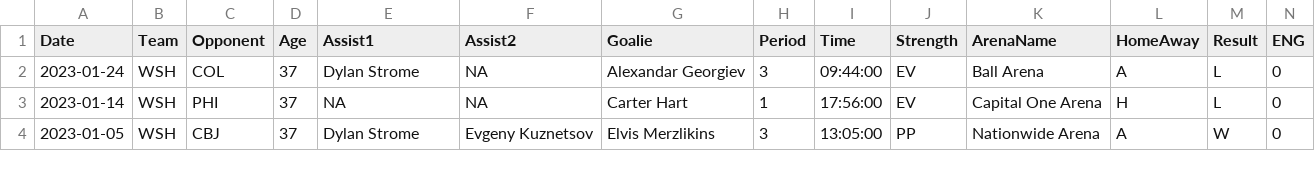
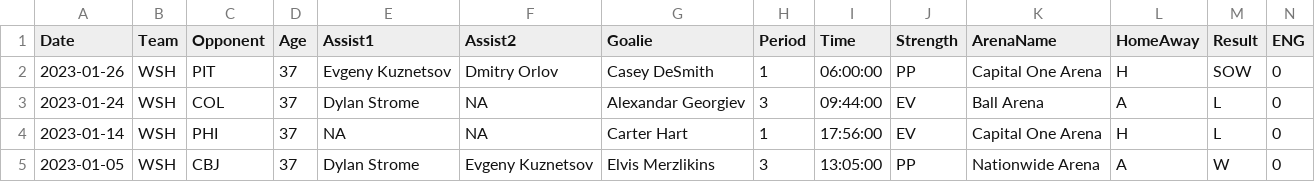
Before and after one commit to jeffreyz374/Ovi-Gretzky-Comparison-Project, a CSV file: Data/ovi-data.csv, drawn as a sheet; only a part is shown; rows hold the shown columns only; the diff names each change by its address in the sheet, - before the commit and + after, or states it on an @@ line.

```diff
--- a/Data/ovi-data.csv
+++ b/Data/ovi-data.csv
+row 2: 2023-01-26 | WSH | PIT | 37 | Evgeny Kuznetsov | Dmitry Orlov | Casey DeSmith | 1 | 06:00:00 | PP | Capital One Arena | H | SOW | 0
```
Also changed, not shown: Data/ovi-potential-games.csv.
